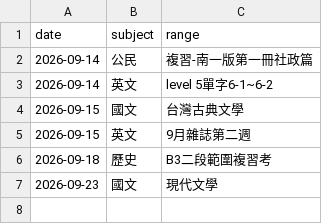
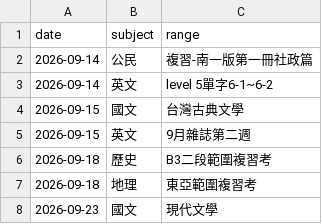
Before and after one commit to user-7510/hsnu-1640, a CSV file: calender.csv, drawn as a sheet; the diff names each change by its address in the sheet, - before the commit and + after, or states it on an @@ line.

Commit message:
0914 update.

```diff
--- a/calender.csv
+++ b/calender.csv
+row 7: 2026-09-18 | 地理 | 東亞範圍複習考
```
